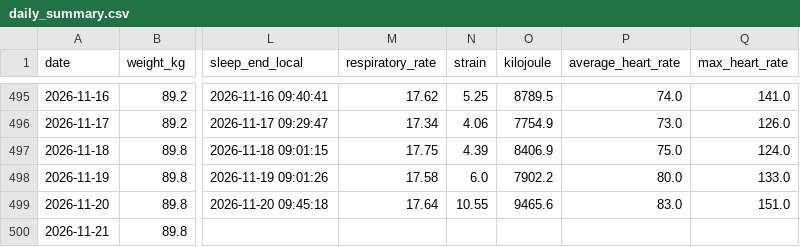
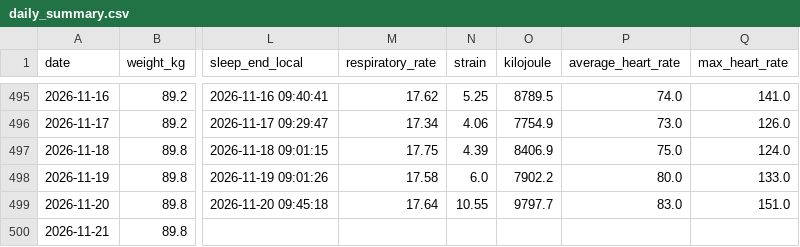
Before and after one commit to 4nd7ey-lab/whoop-public, a CSV file: daily_summary.csv, drawn as a sheet; only a part is shown, gaps mark what is left out; the diff names each change by its address in the sheet, - before the commit and + after, or states it on an @@ line.

Commit message:
mirror: update from Sheets

```diff
--- a/daily_summary.csv
+++ b/daily_summary.csv
-O499 (kilojoule): 9465.6
+O499 (kilojoule): 9797.7
```
